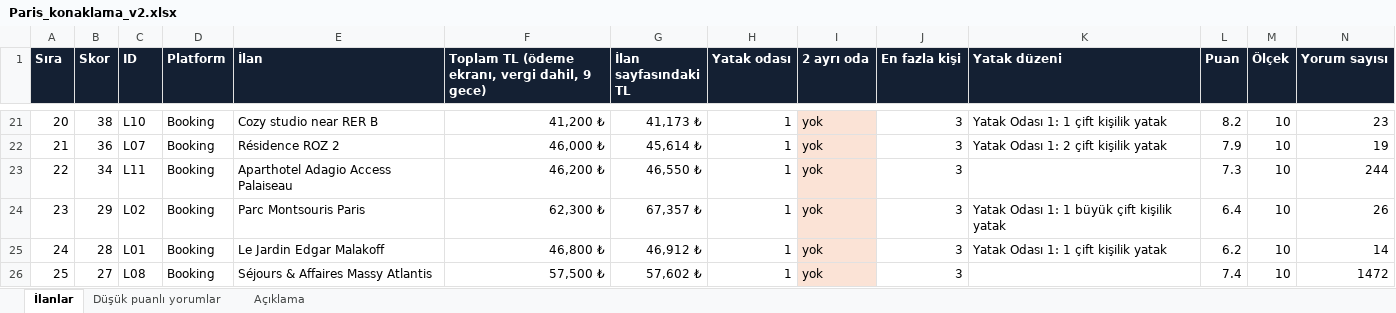
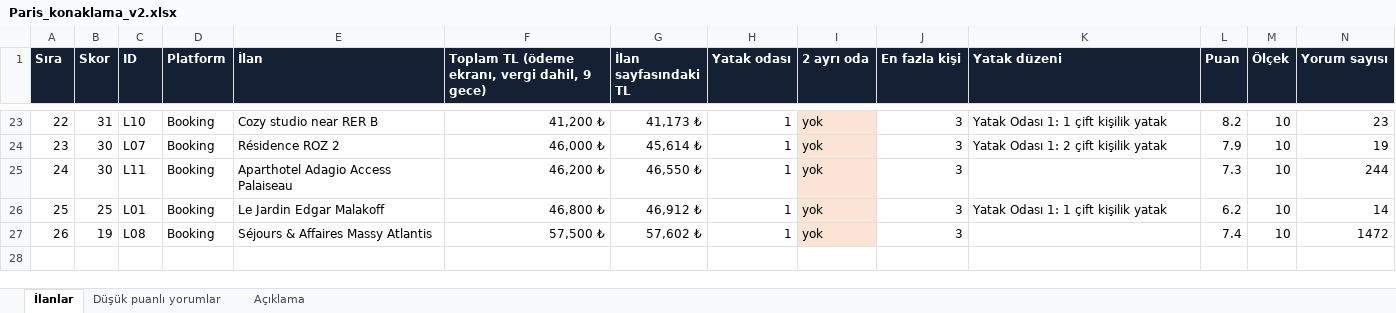
Before and after one commit to emirzoz/parisev, an Excel workbook: out/Paris_konaklama_v2.xlsx, sheet İlanlar, drawn as a sheet; only a part is shown, gaps mark what is left out; values as stored, in another font and other column widths than the file's, no borders; conditional formats not drawn; removed rows and columns are numbered as before the commit, all else as after; rows hold the shown columns only; the diff covers the shown part only; the diff names each change by its address in the sheet, - before the commit and + after, or states it on an @@ line.

```diff
--- a/out/Paris_konaklama_v2.xlsx (sheet İlanlar)
+++ b/out/Paris_konaklama_v2.xlsx (sheet İlanlar)
@@ column A (Sıra) renumbered from row 6 down @@
-B23 (Skor): 38
+B23 (Skor): 31
-B24 (Skor): 36
+B24 (Skor): 30
-B25 (Skor): 34
+B25 (Skor): 30
-row 24: 23 | 29 | L02 | Booking | Parc Montsouris Paris | 62,300 ₺ | 67,357 ₺ | 1 | yok | 3 | Yatak Odası 1: 1 büyük çift kişilik yatak | 6.4 | 10 | 26
-B26 (Skor): 28
+B26 (Skor): 25
-B27 (Skor): 27
+B27 (Skor): 19
```
Also changed, not shown: 11 added rows, 9 removed rows and 10 edited cells elsewhere in this sheet, sheet Düşük puanlı yorumlar, sheet Açıklama, 7 other files.
